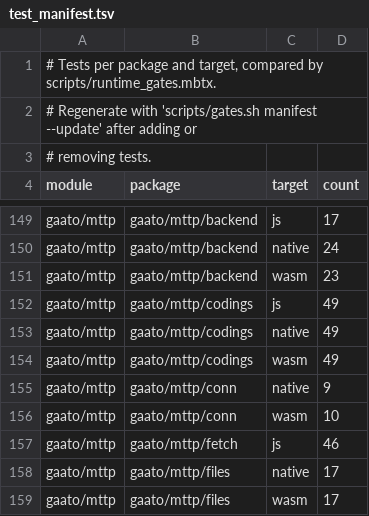
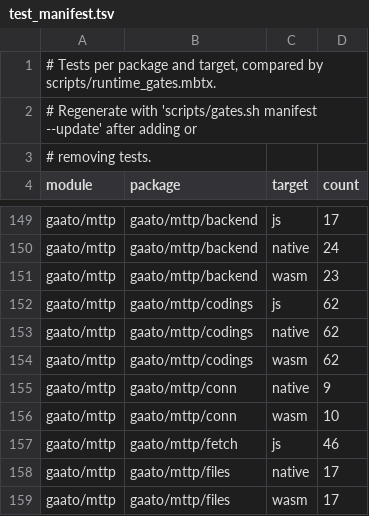
Before and after one commit to gaato/mttp, a TSV file: scripts/test_manifest.tsv, drawn as a sheet; only a part is shown, gaps mark what is left out.

```diff
--- a/scripts/test_manifest.tsv
+++ b/scripts/test_manifest.tsv
@@ -151,5 +151,5 @@ gaato/mttp	gaato/mttp/backend	native	24
 gaato/mttp	gaato/mttp/backend	wasm	23
-gaato/mttp	gaato/mttp/codings	js	49
-gaato/mttp	gaato/mttp/codings	native	49
-gaato/mttp	gaato/mttp/codings	wasm	49
+gaato/mttp	gaato/mttp/codings	js	62
+gaato/mttp	gaato/mttp/codings	native	62
+gaato/mttp	gaato/mttp/codings	wasm	62
 gaato/mttp	gaato/mttp/conn	native	9
```
Also changed, not shown: 22 other files.
